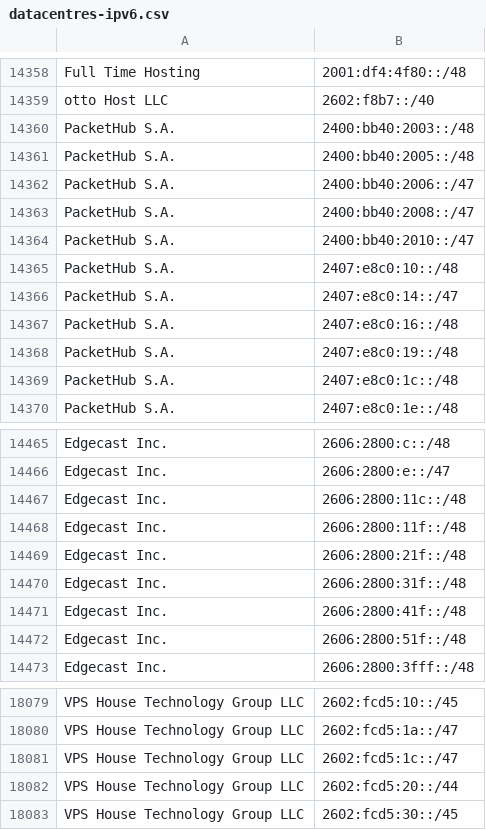
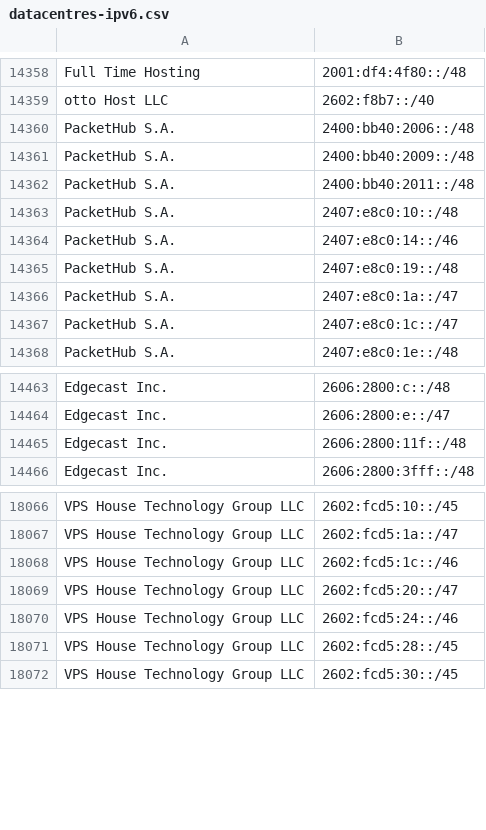
Before and after one commit to hexydec/ip-ranges, a CSV file: output/datacentres-ipv6.csv, drawn as a sheet; only a part is shown, gaps mark what is left out; removed rows and columns are numbered as before the commit, all else as after; the diff covers the shown part only; the diff names each change by its address in the sheet, - before the commit and + after, or states it on an @@ line.

```diff
--- a/output/datacentres-ipv6.csv
+++ b/output/datacentres-ipv6.csv
-B14360: 2400:bb40:2003::/48
+B14360: 2400:bb40:2006::/48
-B14361: 2400:bb40:2005::/48
+B14361: 2400:bb40:2009::/48
-row 14362: PacketHub S.A. | 2400:bb40:2006::/47
-B14362: 2400:bb40:2008::/47
+B14362: 2400:bb40:2011::/48
-row 14364: PacketHub S.A. | 2400:bb40:2010::/47
-B14364: 2407:e8c0:14::/47
+B14364: 2407:e8c0:14::/46
-row 14367: PacketHub S.A. | 2407:e8c0:16::/48
+row 14366: PacketHub S.A. | 2407:e8c0:1a::/47
-B14367: 2407:e8c0:1c::/48
+B14367: 2407:e8c0:1c::/47
-row 14467: Edgecast Inc. | 2606:2800:11c::/48
-row 14469: Edgecast Inc. | 2606:2800:21f::/48
-row 14470: Edgecast Inc. | 2606:2800:31f::/48
-row 14471: Edgecast Inc. | 2606:2800:41f::/48
-row 14472: Edgecast Inc. | 2606:2800:51f::/48
-B18068: 2602:fcd5:1c::/47
+B18068: 2602:fcd5:1c::/46
-B18069: 2602:fcd5:20::/44
+B18069: 2602:fcd5:20::/47
+row 18070: VPS House Technology Group LLC | 2602:fcd5:24::/46
+row 18071: VPS House Technology Group LLC | 2602:fcd5:28::/45
```
Also changed, not shown: 10 added rows, 14 removed rows and 6 edited cells elsewhere in this file, output/crawlers.csv, 10 other files.
